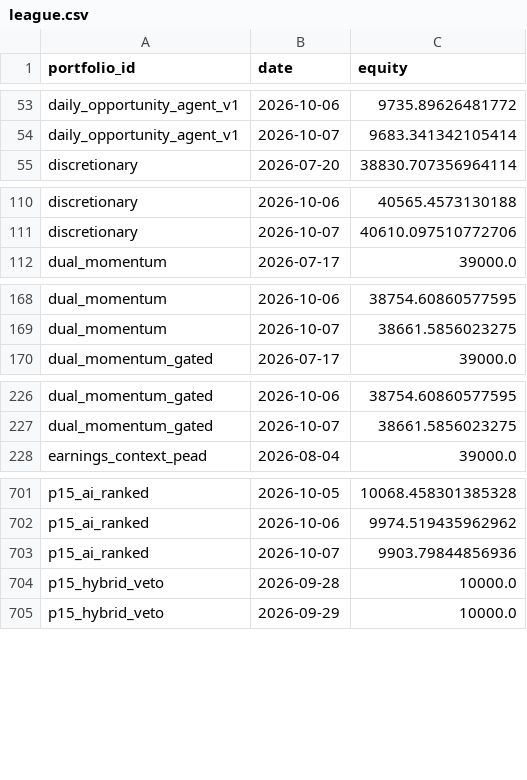
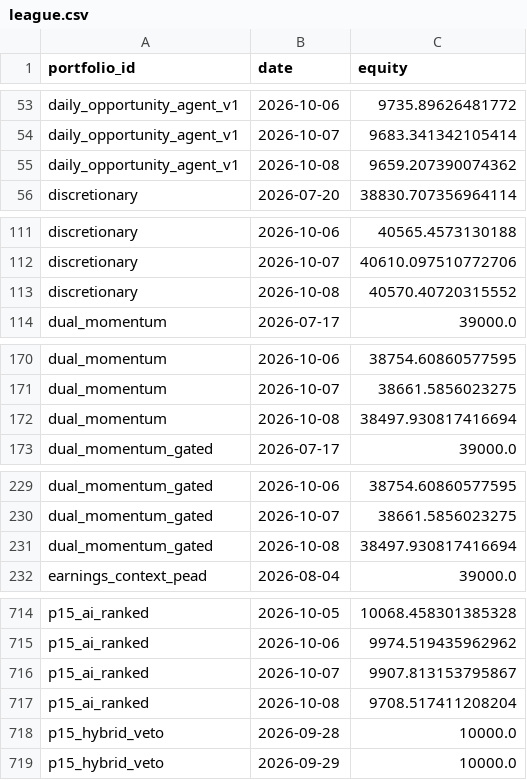
Before and after one commit to ong6/trading-engine, a CSV file: data/reports/league.csv, drawn as a sheet; only a part is shown, gaps mark what is left out; the diff covers the shown part only.

```diff
--- a/data/reports/league.csv
+++ b/data/reports/league.csv
@@ -54,2 +54,3 @@ daily_opportunity_agent_v1,2026-10-06,9735.89626481772
 daily_opportunity_agent_v1,2026-10-07,9683.341342105414
+daily_opportunity_agent_v1,2026-10-08,9659.207390074362
 discretionary,2026-07-20,38830.707356964114
@@ -111,2 +112,3 @@ discretionary,2026-10-06,40565.4573130188
 discretionary,2026-10-07,40610.097510772706
+discretionary,2026-10-08,40570.40720315552
 dual_momentum,2026-07-17,39000.0
@@ -169,2 +171,3 @@ dual_momentum,2026-10-06,38754.60860577595
 dual_momentum,2026-10-07,38661.5856023275
+dual_momentum,2026-10-08,38497.930817416694
 dual_momentum_gated,2026-07-17,39000.0
@@ -227,2 +230,3 @@ dual_momentum_gated,2026-10-06,38754.60860577595
 dual_momentum_gated,2026-10-07,38661.5856023275
+dual_momentum_gated,2026-10-08,38497.930817416694
 earnings_context_pead,2026-08-04,39000.0
@@ -702,3 +715,4 @@ p15_ai_ranked,2026-10-05,10068.458301385328
 p15_ai_ranked,2026-10-06,9974.519435962962
-p15_ai_ranked,2026-10-07,9903.79844856936
+p15_ai_ranked,2026-10-07,9907.813153795867
+p15_ai_ranked,2026-10-08,9708.517411208204
 p15_hybrid_veto,2026-09-28,10000.0
```
Also changed, not shown: 20 added rows elsewhere in this file, 11 other files.
